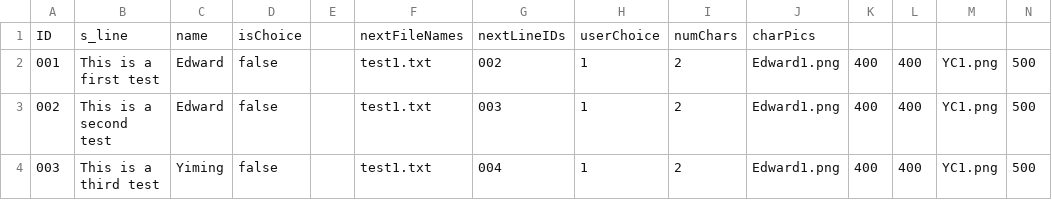
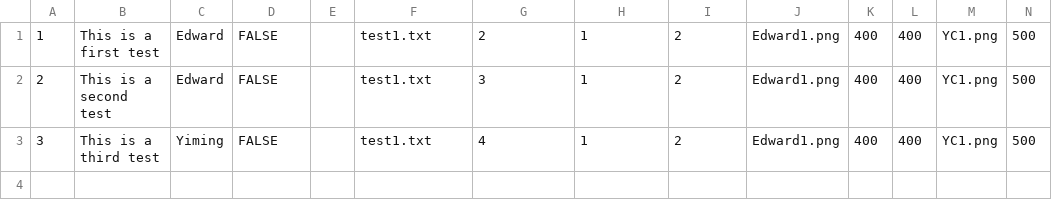
Before and after one commit to Ming-2015/Visual-Novel-Engine, a CSV file: SFML_tester/resources/ScriptLine.csv, drawn as a sheet; only a part is shown; removed rows and columns are numbered as before the commit, all else as after; rows hold the shown columns only; the diff names each change by its address in the sheet, - before the commit and + after, or states it on an @@ line.

Commit message:
scriptLine Animation

```diff
--- a/SFML_tester/resources/ScriptLine.csv
+++ b/SFML_tester/resources/ScriptLine.csv
-row 1: ID | s_line | name | isChoice |  | nextFileNames | nextLineIDs | userChoice | numChars | charPics
-A1: 001
+A1: 1
-D1:D3: false
+D1:D3: FALSE
-G1: 002
+G1: 2
-A2: 002
+A2: 2
-G2: 003
+G2: 3
-A3: 003
+A3: 3
-G3: 004
+G3: 4
```
Also changed, not shown: 3 other files.
